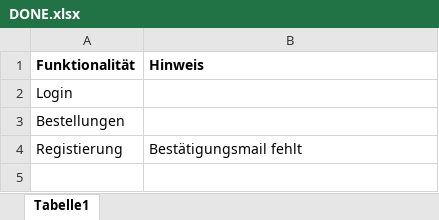
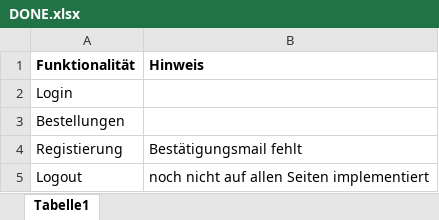
Before and after one commit to RouladenRobert/WNodeJS, an Excel workbook: DONE.xlsx, sheet Tabelle1, drawn as a sheet; values as stored, in another font and other column widths than the file's, no borders; the diff names each change by its address in the sheet, - before the commit and + after, or states it on an @@ line.

```diff
--- a/DONE.xlsx (sheet Tabelle1)
+++ b/DONE.xlsx (sheet Tabelle1)
+row 5: Logout | noch nicht auf allen Seiten implementiert
```
Also changed, not shown: TODO.xlsx, 3 other files.
